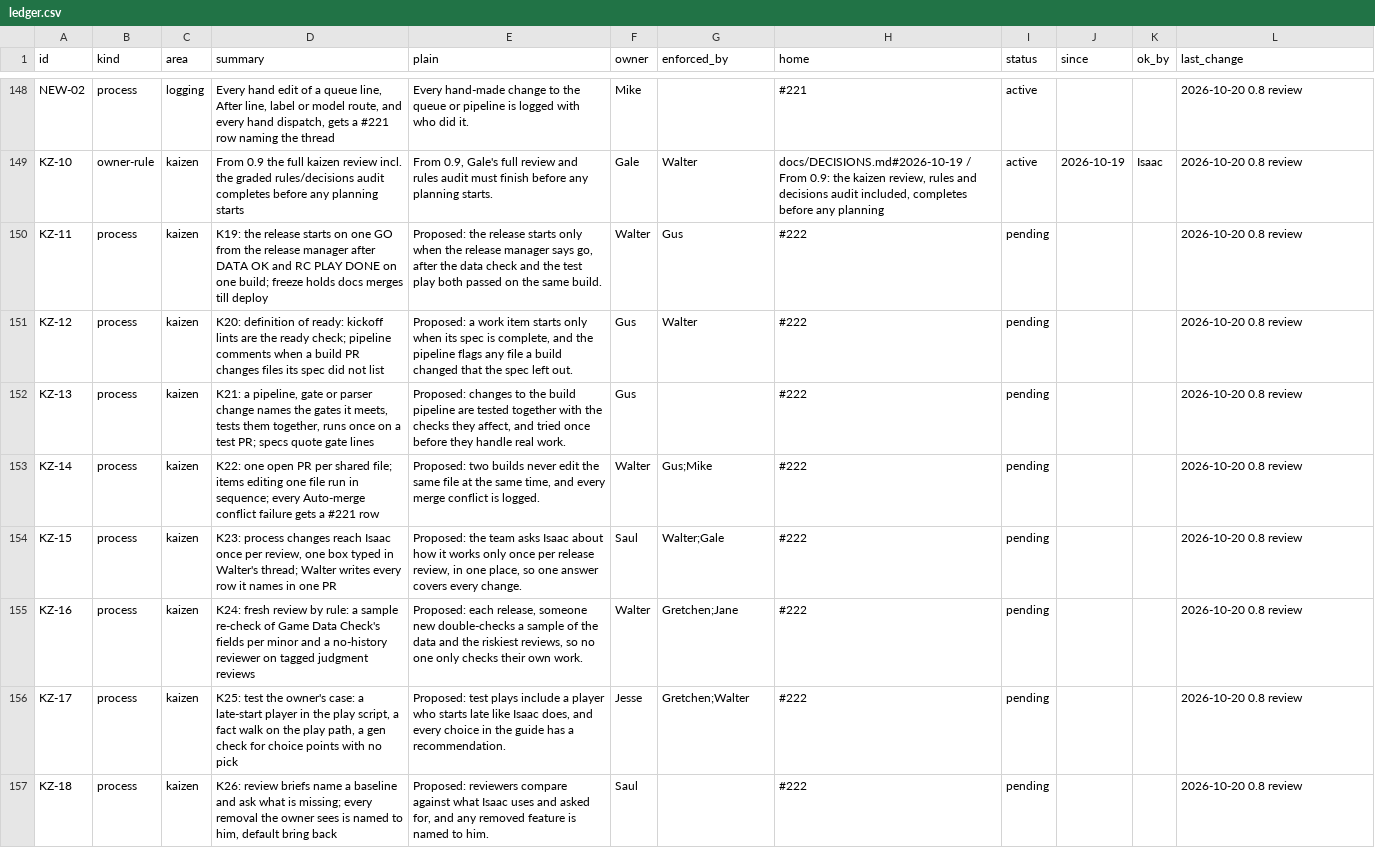
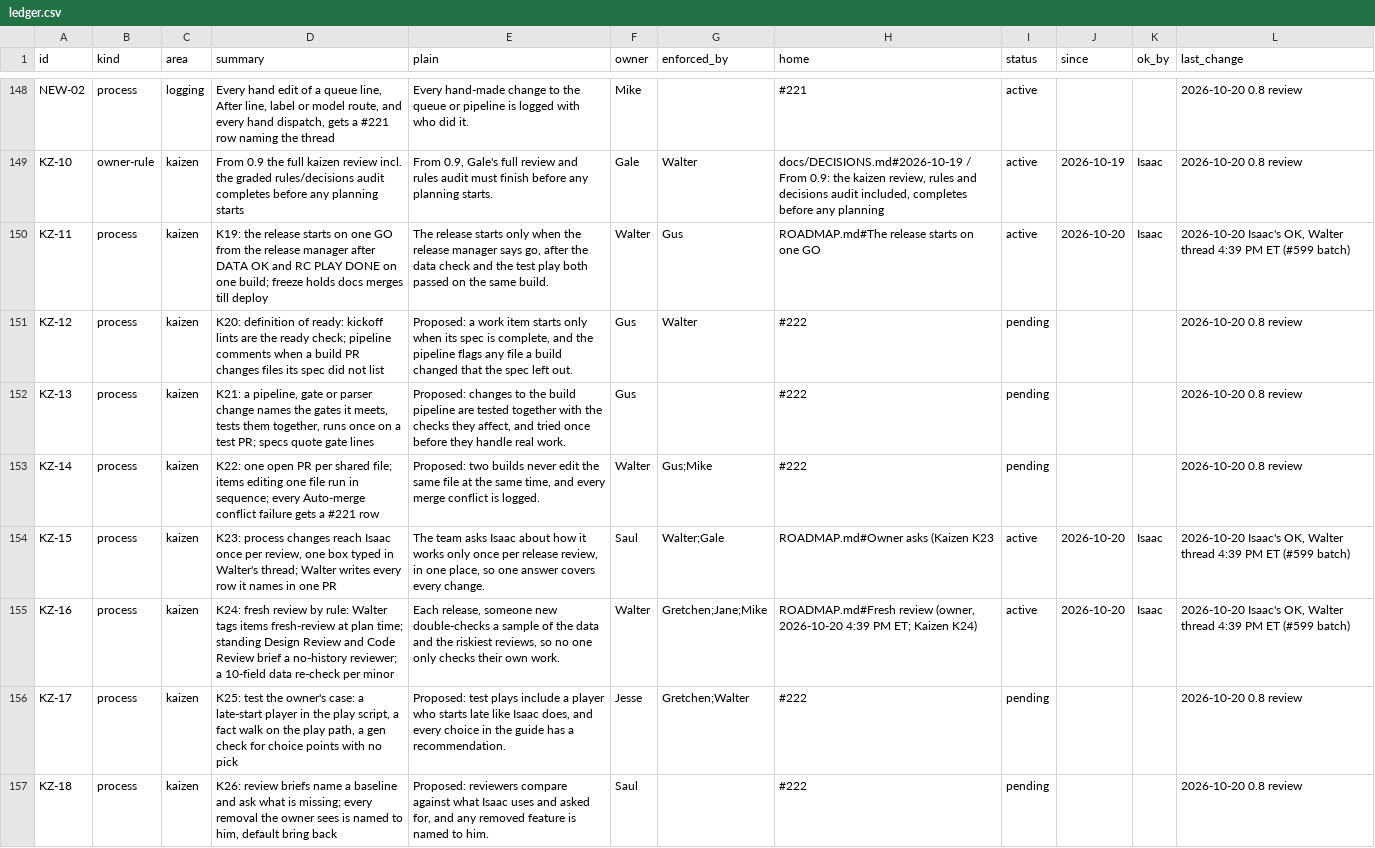
Before and after one commit to HackTheMeatball/daeva-companion, a CSV file: docs/kaizen/ledger.csv, drawn as a sheet; only a part is shown, gaps mark what is left out; the diff covers the shown part only; the diff names each change by its address in the sheet, - before the commit and + after, or states it on an @@ line.

```diff
--- a/docs/kaizen/ledger.csv
+++ b/docs/kaizen/ledger.csv
-E150 (plain): Proposed: the release starts…
+E150 (plain): The release starts…
-H150 (home): #222
+H150 (home): ROADMAP.md#The release starts on one GO
-I150 (status): pending
+I150 (status): active
-J150 (since): (empty)
+J150 (since): 2026-10-20
-K150 (ok_by): (empty)
+K150 (ok_by): Isaac
-L150 (last_change): 2026-10-20 0.8 review
+L150 (last_change): 2026-10-20 Isaac's OK, Walter thread 4:39 PM ET (#599 batch)
-E154 (plain): Proposed: the team asks…
+E154 (plain): The team asks…
-H154 (home): #222
+H154 (home): ROADMAP.md#Owner asks (Kaizen K23
-I154:I155 (status): pending
+I154:I155 (status): active
-J154:J155 (since): (empty)
+J154:J155 (since): 2026-10-20
-K154:K155 (ok_by): (empty)
+K154:K155 (ok_by): Isaac
-L154:L155 (last_change): 2026-10-20 0.8 review
+L154:L155 (last_change): 2026-10-20 Isaac's OK, Walter thread 4:39 PM ET (#599 batch)
-D155 (summary): …by rule: a sample re-check of Game Data Check's fields per minor and a no-history reviewer on tagged judgment reviews
+D155 (summary): …by rule: Walter tags items fresh-review at plan time; standing Design Review and Code Review brief a no-history reviewer; a 10-field data re-check per minor
-E155 (plain): Proposed: each release, someone…
+E155 (plain): Each release, someone…
-G155 (enforced_by): Gretchen;Jane
+G155 (enforced_by): Gretchen;Jane;Mike
-H155 (home): #222
+H155 (home): ROADMAP.md#Fresh review (owner, 2026-10-20 4:39 PM ET; Kaizen K24)
```
Also changed, not shown: 4 added rows and 10 edited cells elsewhere in this file, 2 other files.
